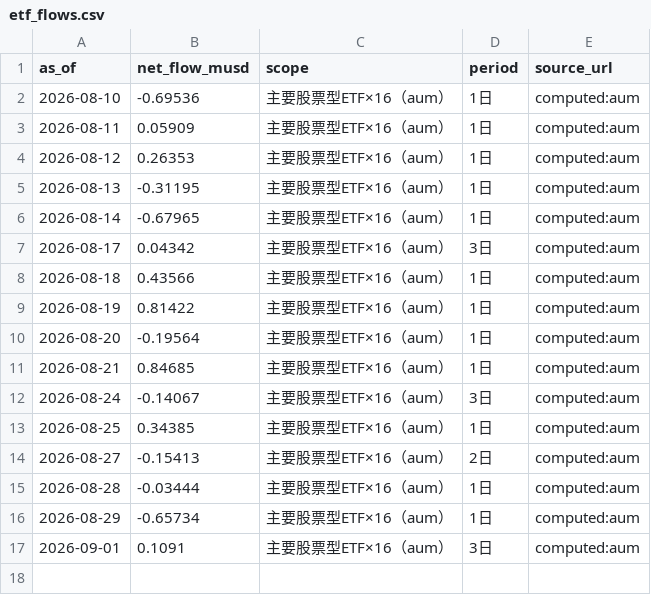
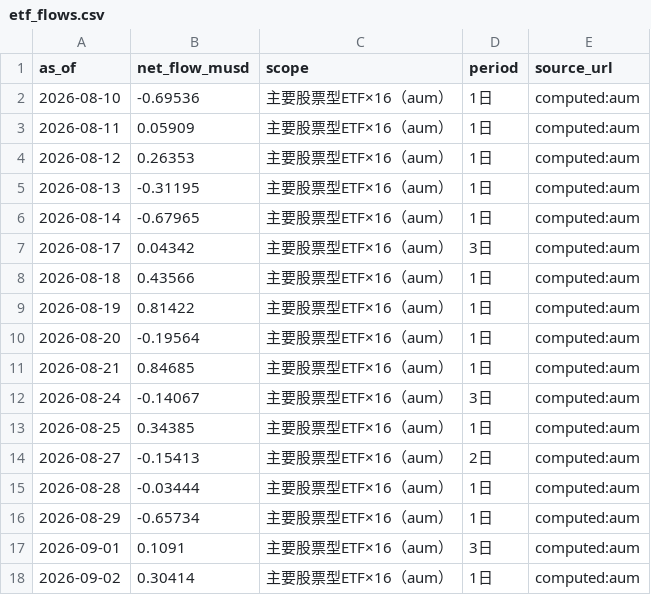
Before and after one commit to weiting1226/stock, a CSV file: docs/data/etf_flows.csv, drawn as a sheet.

```diff
--- a/docs/data/etf_flows.csv
+++ b/docs/data/etf_flows.csv
@@ -17 +17,2 @@ as_of,net_flow_musd,scope,period,source_url
 2026-09-01,0.1091,主要股票型ETF×16（aum）,3日,computed:aum
+2026-09-02,0.30414,主要股票型ETF×16（aum）,1日,computed:aum
```
Also changed, not shown: docs/data/etf_snapshots.csv, docs/data/raw_indicators.csv, 3 other files.
